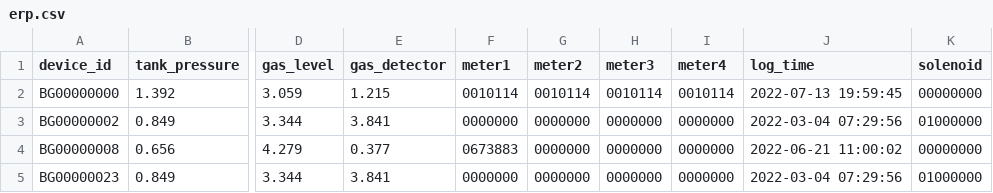
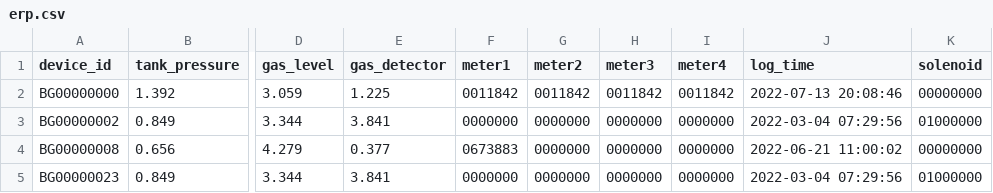
Before and after one commit to lifemedlink/brightgas_erp, a CSV file: erp.csv, drawn as a sheet; only a part is shown, gaps mark what is left out; the diff names each change by its address in the sheet, - before the commit and + after, or states it on an @@ line.

Commit message:
erp file on 2022-07-13 20:10:01

```diff
--- a/erp.csv
+++ b/erp.csv
-E2 (gas_detector): 1.215
+E2 (gas_detector): 1.225
-F2 (meter1): 0010114
+F2 (meter1): 0011842
-G2 (meter2): 0010114
+G2 (meter2): 0011842
-H2 (meter3): 0010114
+H2 (meter3): 0011842
-I2 (meter4): 0010114
+I2 (meter4): 0011842
-J2 (log_time): 2022-07-13 19:59:45
+J2 (log_time): 2022-07-13 20:08:46
```
